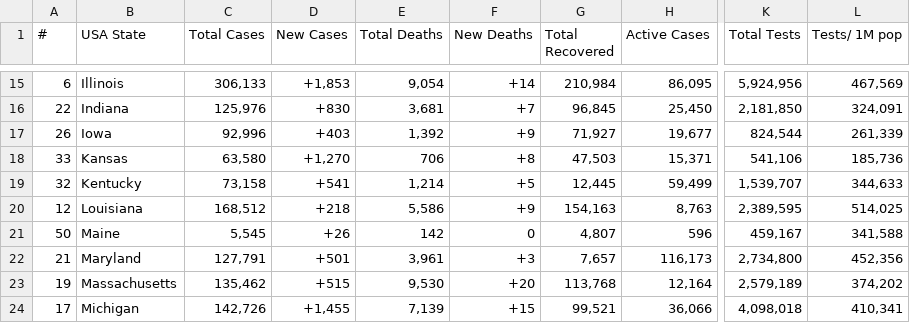
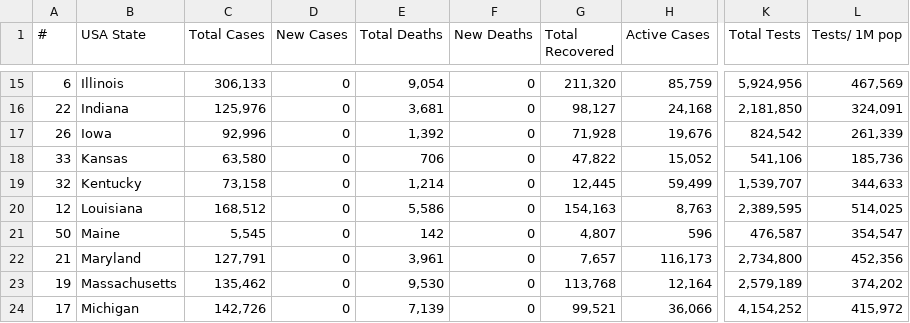
Before and after one commit to alexdmckee/corona-parser, a CSV file: casesUSAStates.csv, drawn as a sheet; only a part is shown, gaps mark what is left out; the diff covers the shown part only; the diff names each change by its address in the sheet, - before the commit and + after, or states it on an @@ line.

```diff
--- a/casesUSAStates.csv
+++ b/casesUSAStates.csv
-D15 (New Cases): +1,853
+D15 (New Cases): 0
-F15 (New Deaths): +14
+F15 (New Deaths): 0
-G15 (Total Recovered): 210,984
+G15 (Total Recovered): 211,320
-H15 (Active Cases): 86,095
+H15 (Active Cases): 85,759
-D16 (New Cases): +830
+D16 (New Cases): 0
-F16 (New Deaths): +7
+F16 (New Deaths): 0
-G16 (Total Recovered): 96,845
+G16 (Total Recovered): 98,127
-H16 (Active Cases): 25,450
+H16 (Active Cases): 24,168
-D17 (New Cases): +403
+D17 (New Cases): 0
-F17 (New Deaths): +9
+F17 (New Deaths): 0
-G17 (Total Recovered): 71,927
+G17 (Total Recovered): 71,928
-H17 (Active Cases): 19,677
+H17 (Active Cases): 19,676
-K17 (Total Tests): 824,544
+K17 (Total Tests): 824,542
-D18 (New Cases): +1,270
+D18 (New Cases): 0
-F18 (New Deaths): +8
+F18 (New Deaths): 0
-G18 (Total Recovered): 47,503
+G18 (Total Recovered): 47,822
-H18 (Active Cases): 15,371
+H18 (Active Cases): 15,052
-D19 (New Cases): +541
+D19 (New Cases): 0
-F19 (New Deaths): +5
+F19 (New Deaths): 0
-D20 (New Cases): +218
+D20 (New Cases): 0
-F20 (New Deaths): +9
+F20 (New Deaths): 0
-D21 (New Cases): +26
+D21 (New Cases): 0
-K21 (Total Tests): 459,167
+K21 (Total Tests): 476,587
-L21 (Tests/ 1M pop): 341,588
+L21 (Tests/ 1M pop): 354,547
-D22 (New Cases): +501
+D22 (New Cases): 0
-F22 (New Deaths): +3
+F22 (New Deaths): 0
-D23 (New Cases): +515
+D23 (New Cases): 0
-F23 (New Deaths): +20
+F23 (New Deaths): 0
-D24 (New Cases): +1,455
+D24 (New Cases): 0
-F24 (New Deaths): +15
+F24 (New Deaths): 0
-K24 (Total Tests): 4,098,018
+K24 (Total Tests): 4,154,252
-L24 (Tests/ 1M pop): 410,341
+L24 (Tests/ 1M pop): 415,972
```
Also changed, not shown: 118 edited cells elsewhere in this file, casesWorld.csv, 2 other files.
